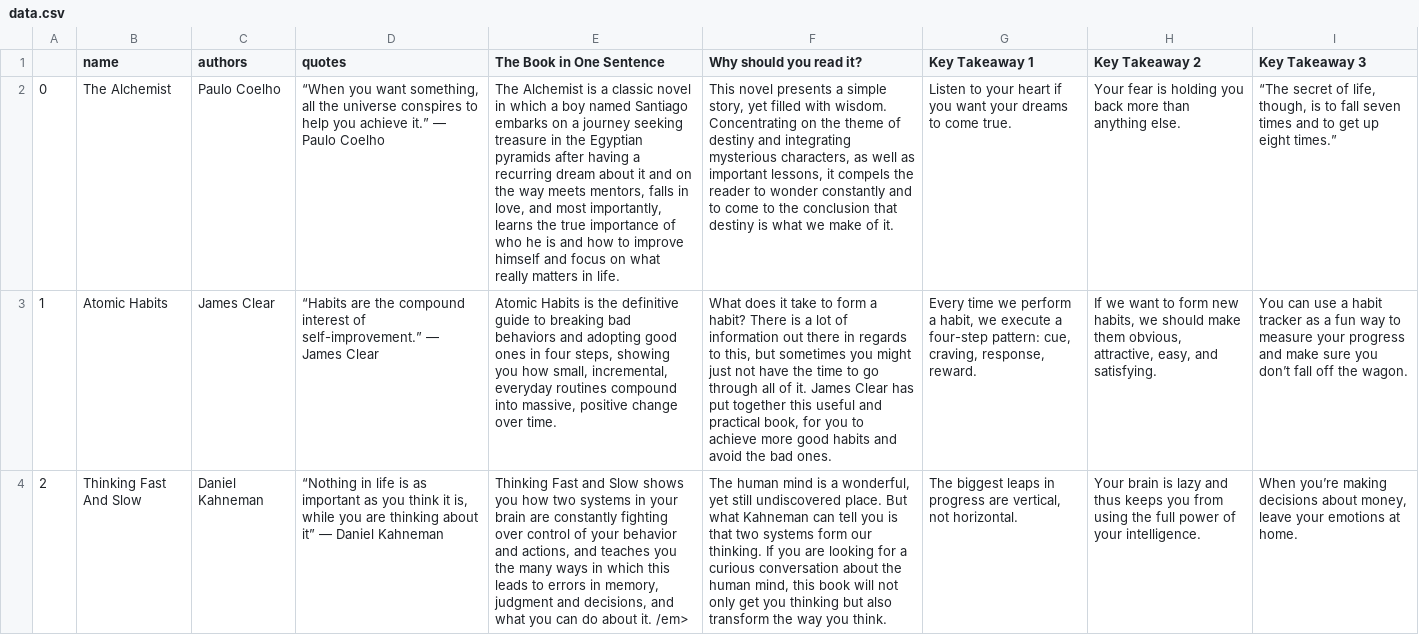
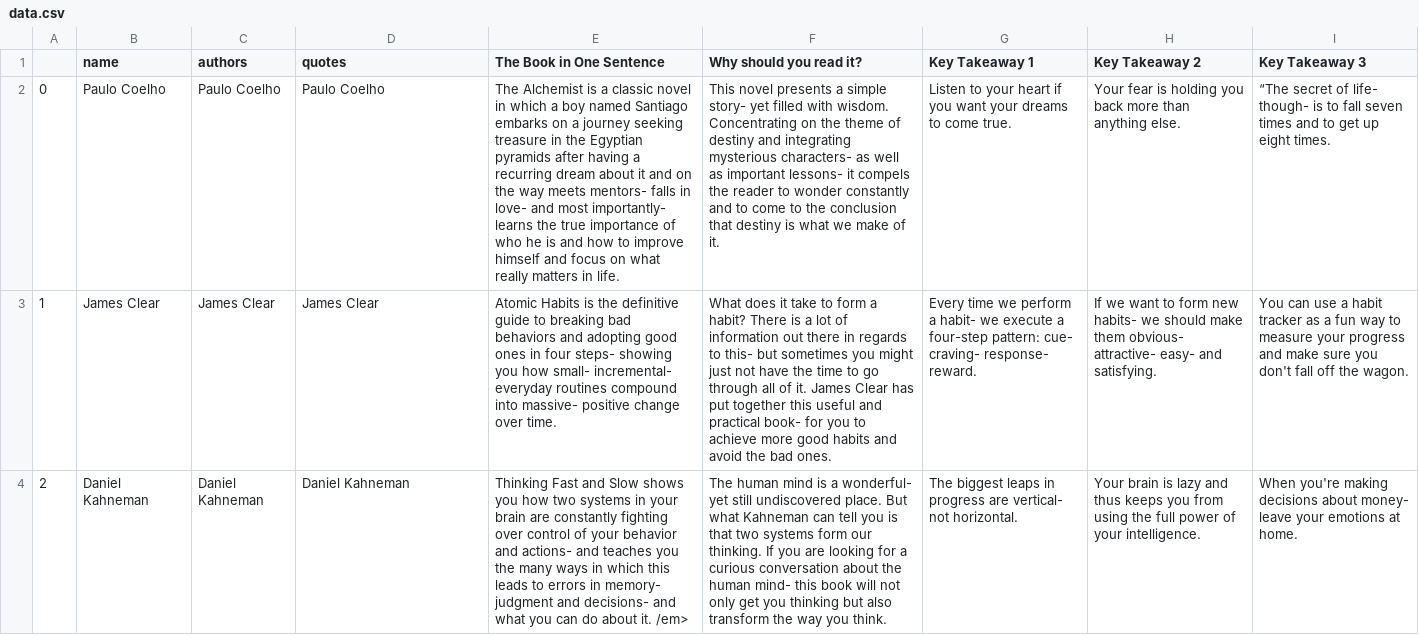
Before and after one commit to azminewasi/IT-Automation-Tools-Python, a CSV file: Web-Scraping-Projects/The 33 Best Self-Help Books of All Time to Read at Any Age/data.csv, drawn as a sheet; only a part is shown; the diff covers the shown part only; the diff names each change by its address in the sheet, - before the commit and + after, or states it on an @@ line.

```diff
--- a/Web-Scraping-Projects/The 33 Best Self-Help Books of All Time to Read at Any Age/data.csv
+++ b/Web-Scraping-Projects/The 33 Best Self-Help Books of All Time to Read at Any Age/data.csv
-B2 (name): The Alchemist
+B2 (name): Paulo Coelho
-D2 (quotes): “When you want something, all the universe conspires to help you achieve it.” — Paulo Coelho
+D2 (quotes): Paulo Coelho
-E2 (The Book in One Sentence): …way meets mentors, falls in love, and most importantly, learns the…
+E2 (The Book in One Sentence): …way meets mentors- falls in love- and most importantly- learns the…
-F2 (Why should you read it?): …a simple story, yet filled with wisdom. Concentrating on the theme of destiny and integrating mysterious characters, as well as important lessons, it compels…
+F2 (Why should you read it?): …a simple story- yet filled with wisdom. Concentrating on the theme of destiny and integrating mysterious characters- as well as important lessons- it compels…
-I2 (Key Takeaway 3): …secret of life, though, is to fall seven times and to get up eight times.”
+I2 (Key Takeaway 3): …secret of life- though- is to fall seven times and to get up eight times.
-B3 (name): Atomic Habits
+B3 (name): James Clear
-D3 (quotes): “Habits are the compound interest of self-improvement.” — James Clear
+D3 (quotes): James Clear
-E3 (The Book in One Sentence): …in four steps, showing you how small, incremental, everyday routines compound into massive, positive change…
+E3 (The Book in One Sentence): …in four steps- showing you how small- incremental- everyday routines compound into massive- positive change…
-F3 (Why should you read it?): …regards to this, but sometimes you might just not have the time to go through all of it. James Clear has put together this useful and practical book, for you…
+F3 (Why should you read it?): …regards to this- but sometimes you might just not have the time to go through all of it. James Clear has put together this useful and practical book- for you…
-G3 (Key Takeaway 1): …perform a habit, we execute a four-step pattern: cue, craving, response, reward.
+G3 (Key Takeaway 1): …perform a habit- we execute a four-step pattern: cue- craving- response- reward.
-H3 (Key Takeaway 2): …form new habits, we should make them obvious, attractive, easy, and satisfying.
+H3 (Key Takeaway 2): …form new habits- we should make them obvious- attractive- easy- and satisfying.
-I3 (Key Takeaway 3): …sure you don’t fall off…
+I3 (Key Takeaway 3): …sure you don't fall off…
-B4 (name): Thinking Fast And Slow
+B4 (name): Daniel Kahneman
-D4 (quotes): “Nothing in life is as important as you think it is, while you are thinking about it” — Daniel Kahneman
+D4 (quotes): Daniel Kahneman
-E4 (The Book in One Sentence): …behavior and actions, and teaches you the many ways in which this leads to errors in memory, judgment and decisions, and what…
+E4 (The Book in One Sentence): …behavior and actions- and teaches you the many ways in which this leads to errors in memory- judgment and decisions- and what…
-F4 (Why should you read it?): …is a wonderful, yet still undiscovered place. But what Kahneman can tell you is that two systems form our thinking. If you are looking for a curious conversation about the human mind, this book…
+F4 (Why should you read it?): …is a wonderful- yet still undiscovered place. But what Kahneman can tell you is that two systems form our thinking. If you are looking for a curious conversation about the human mind- this book…
-G4 (Key Takeaway 1): …progress are vertical, not horizontal.
+G4 (Key Takeaway 1): …progress are vertical- not horizontal.
-I4 (Key Takeaway 3): When you’re making decisions about money, leave your…
+I4 (Key Takeaway 3): When you're making decisions about money- leave your…
```
Also changed, not shown: 162 edited cells elsewhere in this file, 5 other files.
